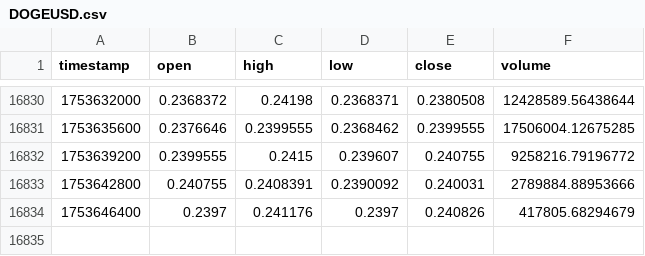
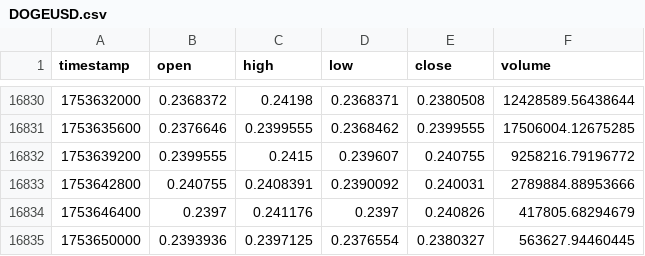
Before and after one commit to CCoxLanternPines/WindowSurfer, a CSV file: data/raw/DOGEUSD.csv, drawn as a sheet; only a part is shown, gaps mark what is left out.

```diff
--- a/data/raw/DOGEUSD.csv
+++ b/data/raw/DOGEUSD.csv
@@ -16834 +16834,2 @@ timestamp,open,high,low,close,volume
 1753646400,0.2397,0.241176,0.2397,0.240826,417805.68294679
+1753650000,0.2393936,0.2397125,0.2376554,0.2380327,563627.94460445
```
Also changed, not shown: 1 other file.
